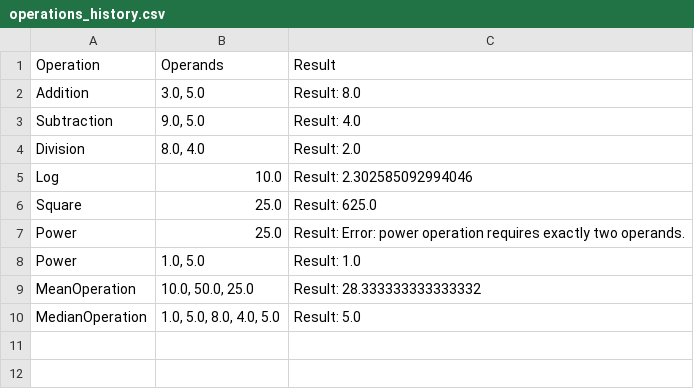
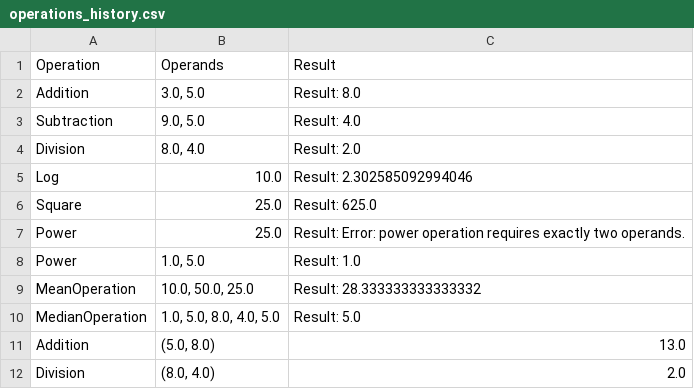
Before and after one commit to etikalarahul/Midterm, a CSV file: data/operations_history.csv, drawn as a sheet; the diff names each change by its address in the sheet, - before the commit and + after, or states it on an @@ line.

```diff
--- a/data/operations_history.csv
+++ b/data/operations_history.csv
+row 11: Addition | (5.0, 8.0) | 13.0
+row 12: Division | (8.0, 4.0) | 2.0
```
Also changed, not shown: 1 other file.
